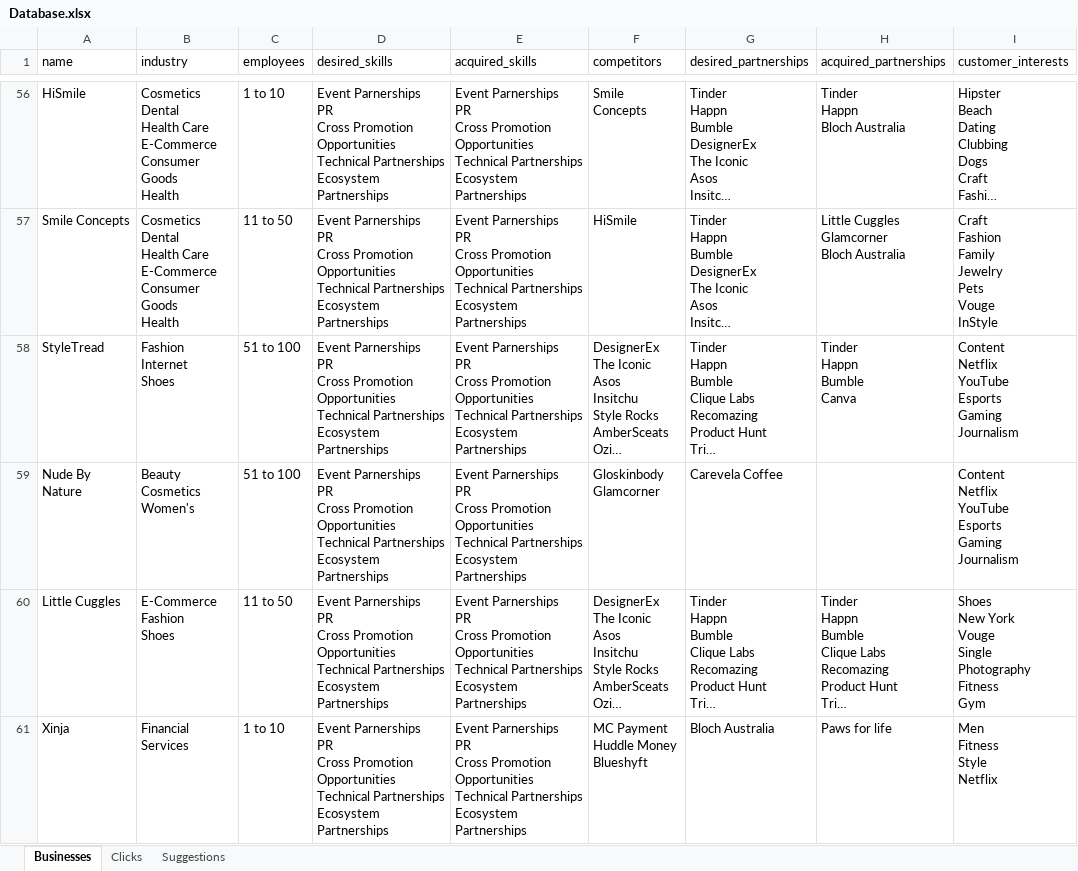
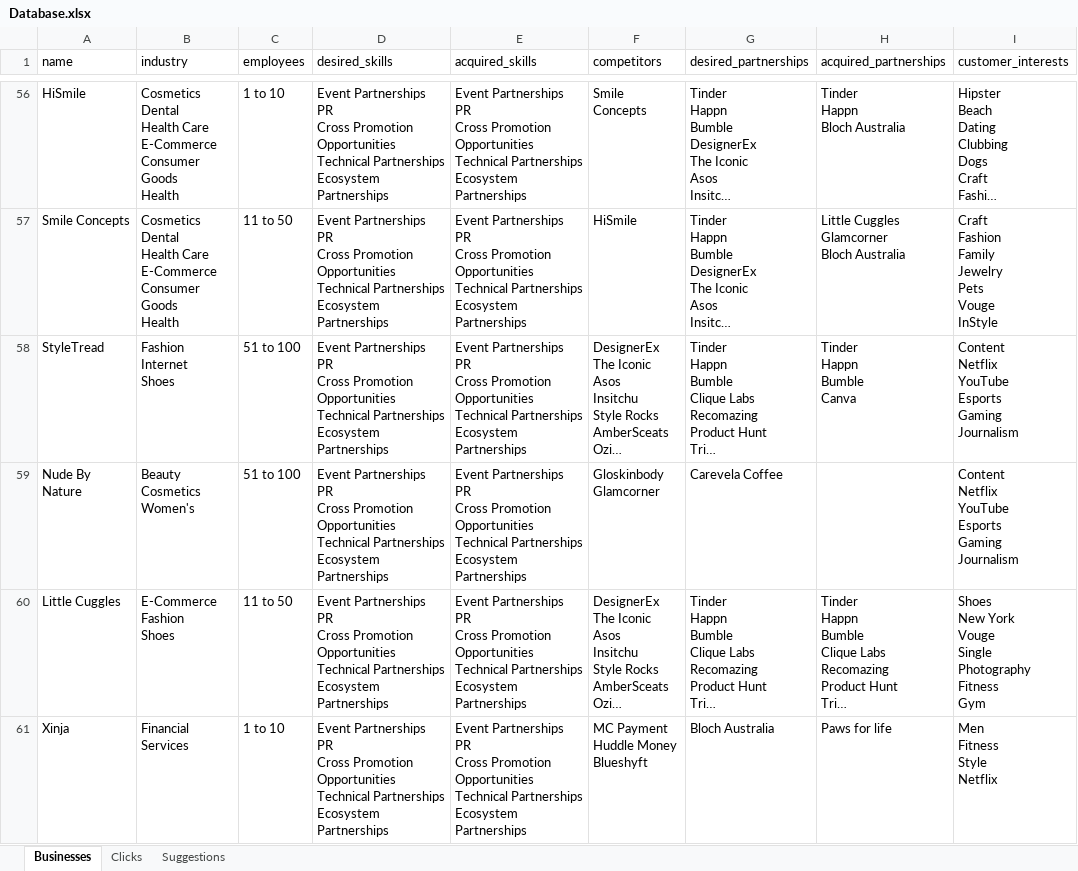
Before and after one commit to SIMONuser1/clique-connect, an Excel workbook: db/Database.xlsx, sheet Businesses, drawn as a sheet; only a part is shown, gaps mark what is left out; long unchanged cells end in …; values as stored, in another font and other column widths than the file's, no borders; ↵ is a line break in a cell; the diff covers the shown part only; the diff names each change by its address in the sheet, - before the commit and + after, or states it on an @@ line.

```diff
--- a/db/Database.xlsx (sheet Businesses)
+++ b/db/Database.xlsx (sheet Businesses)
-D56:D61 (desired_skills): Event Parnerships ↵ PR ↵ Cross…
+D56:D61 (desired_skills): Event Partnerships ↵ PR ↵ Cross…
-E56:E61 (acquired_skills): Event Parnerships ↵ PR ↵ Cross…
+E56:E61 (acquired_skills): Event Partnerships ↵ PR ↵ Cross…
```
Also changed, not shown: 124 edited cells elsewhere in this sheet, sheet Clicks, sheet Suggestions, 13 other files.
